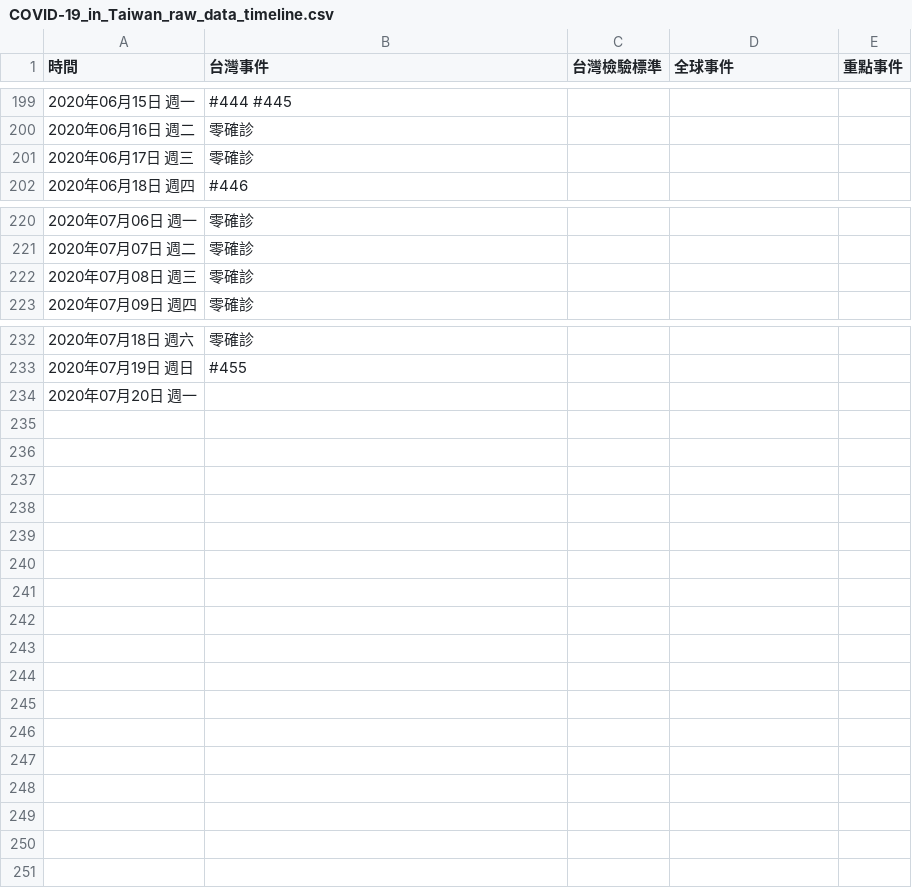
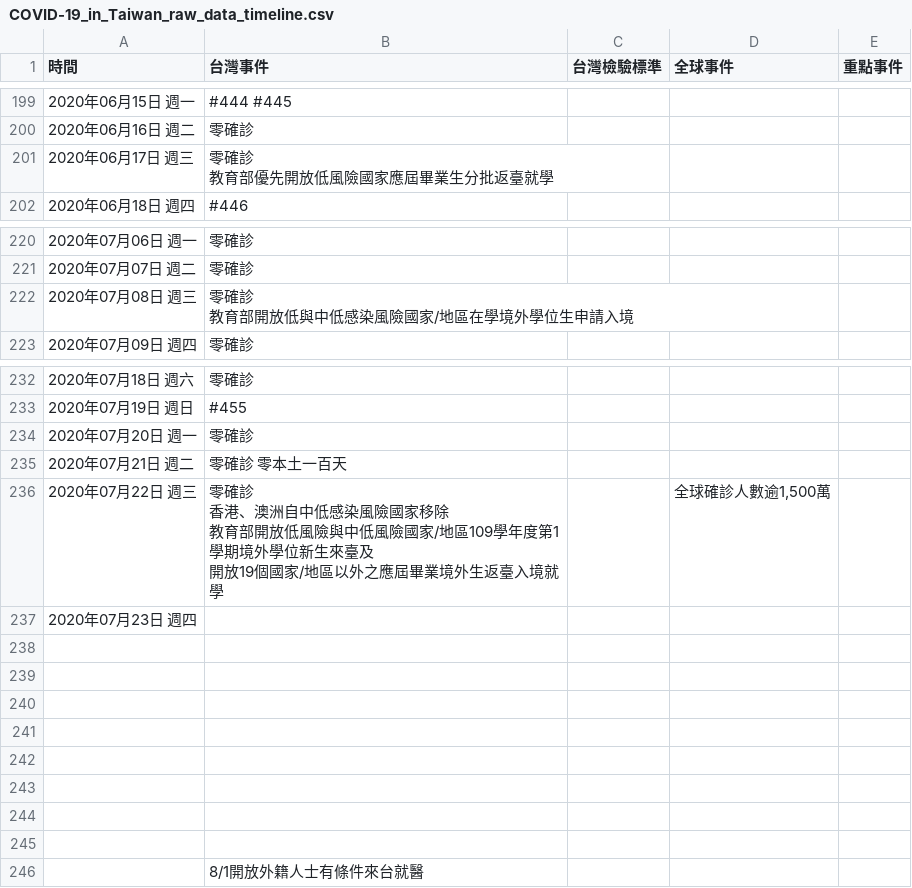
Before and after one commit to Linc-tw/COVID_breakdown, a CSV file: raw_data/COVID-19_in_Taiwan_raw_data_timeline.csv, drawn as a sheet; only a part is shown, gaps mark what is left out; ↵ is a line break in a cell; the diff names each change by its address in the sheet, - before the commit and + after, or states it on an @@ line.

Commit message:
Automatic data update

```diff
--- a/raw_data/COVID-19_in_Taiwan_raw_data_timeline.csv
+++ b/raw_data/COVID-19_in_Taiwan_raw_data_timeline.csv
-B201 (台灣事件): 零確診
+B201 (台灣事件): 零確診 ↵ 教育部優先開放低風險國家應屆畢業生分批返臺就學
-B222 (台灣事件): 零確診
+B222 (台灣事件): 零確診 ↵ 教育部開放低與中低感染風險國家/地區在學境外學位生申請入境
-B234 (台灣事件): (empty)
+B234 (台灣事件): 零確診
+row 235: 2020年07月21日 週二 | 零確診 零本土一百天
+row 236: 2020年07月22日 週三 | 零確診 ↵ 香港、澳洲自中低感染風險國家移除 ↵ 教育部開放低風險與中低風險國家/地區109學年度第1學期境外學位新生來臺及 ↵ 開放19個國家/地區以外之應屆畢業境外生返臺入境就學 |  | 全球確診人數逾1,500萬
+row 237: 2020年07月23日 週四
+row 238: (empty)
+row 239: (empty)
+row 240: (empty)
+row 241: (empty)
+row 242: (empty)
+row 243: (empty)
+row 244: (empty)
+row 245: (empty)
+row 246:  | 8/1開放外籍人士有條件來台就醫
```
Also changed, not shown: processed_data/case_by_detection_by_onset_day.csv, processed_data/case_by_detection_by_report_day.csv, 11 other files.
